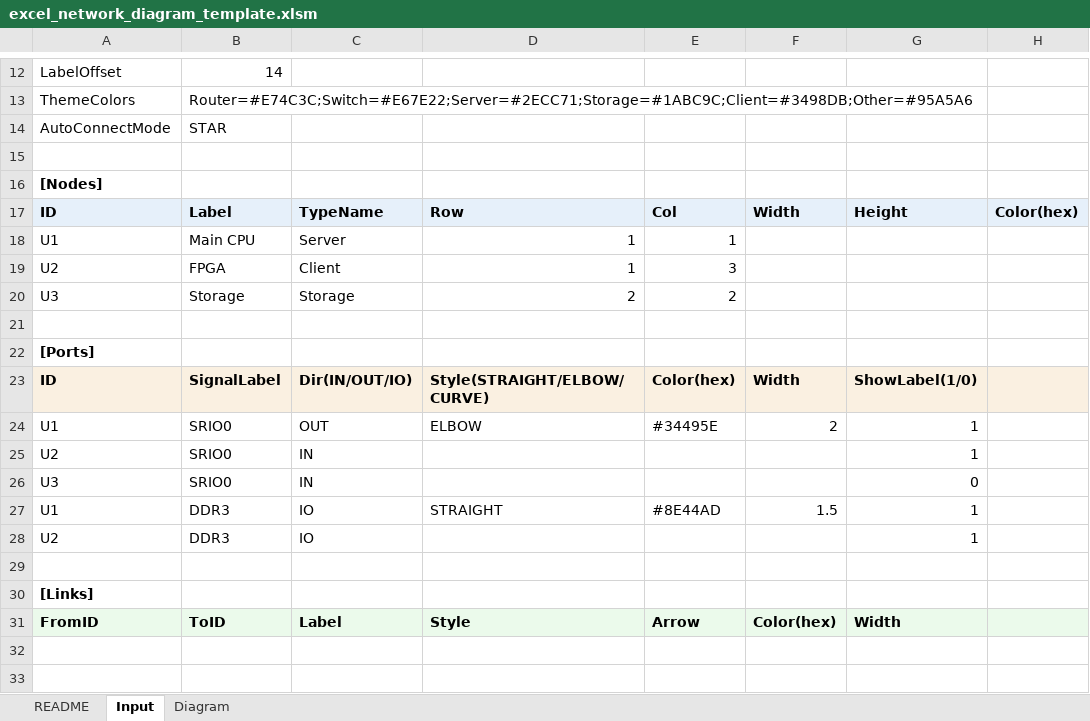
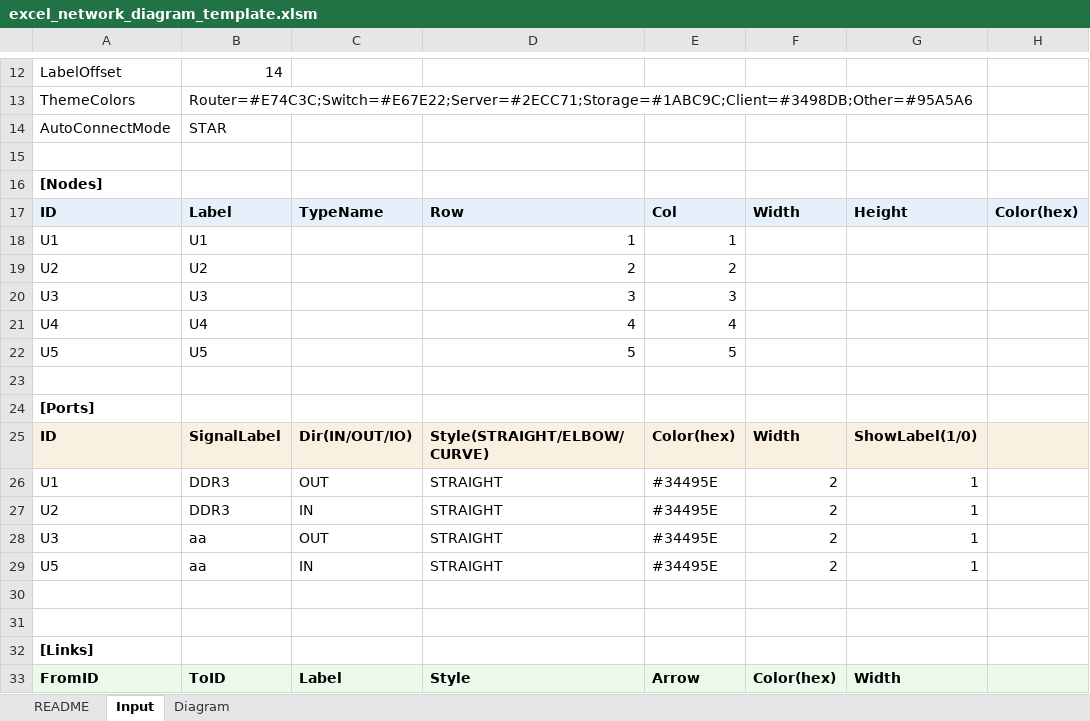
Before and after one commit to pakira1997/Macro, an Excel workbook: excel_network_diagram_template.xlsm, sheet Input, drawn as a sheet; only a part is shown, gaps mark what is left out; values as stored, in another font and other column widths than the file's, no borders; removed rows and columns are numbered as before the commit, all else as after; the diff names each change by its address in the sheet, - before the commit and + after, or states it on an @@ line.

Commit message:
Add files via upload

```diff
--- a/excel_network_diagram_template.xlsm (sheet Input)
+++ b/excel_network_diagram_template.xlsm (sheet Input)
-B18: Main CPU
+B18: U1
-C18: Server
+C18: (empty)
-row 19: U2 | FPGA | Client | 1 | 3
-row 20: U3 | Storage | Storage | 2 | 2
+row 19: U2 | U2 |  | 2 | 2
+row 20: U3 | U3 |  | 3 | 3
+row 21: U4 | U4 |  | 4 | 4
+row 22: U5 | U5 |  | 5 | 5
-B26: SRIO0
+B26: DDR3
-D26: ELBOW
+D26: STRAIGHT
-row 25: U2 | SRIO0 | IN |  |  |  | 1
-row 26: U3 | SRIO0 | IN |  |  |  | 0
-row 27: U1 | DDR3 | IO | STRAIGHT | #8E44AD | 1.5 | 1
-C27: IO
+C27: IN
-D27: (empty)
+D27: STRAIGHT
-E27: (empty)
+E27: #34495E
-F27: (empty)
+F27: 2
+row 28: U3 | aa | OUT | STRAIGHT | #34495E | 2 | 1
+row 29: U5 | aa | IN | STRAIGHT | #34495E | 2 | 1
+row 30: (empty)
```
Also changed, not shown: charts or pictures.
